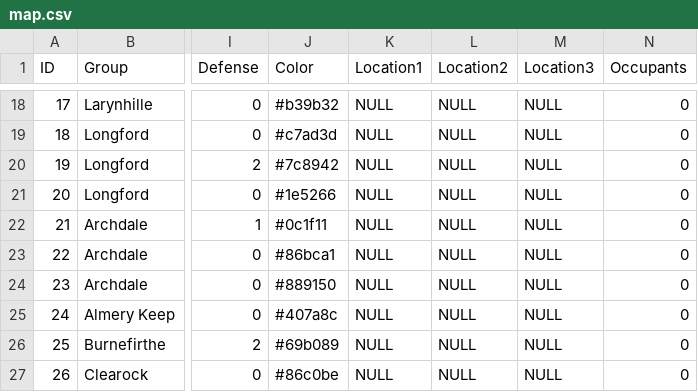
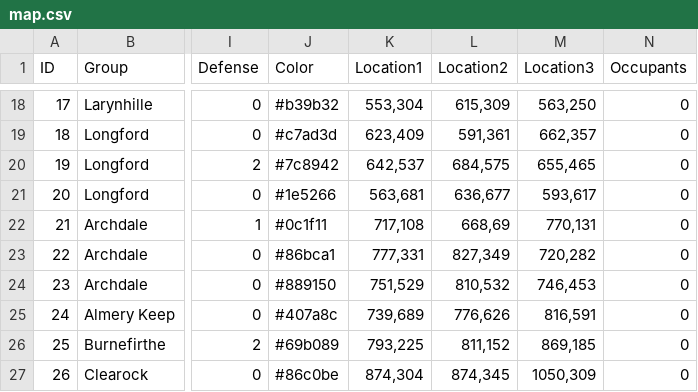
Before and after one commit to cmajorb/CrownofCrowns, a CSV file: mysql/data/map.csv, drawn as a sheet; only a part is shown, gaps mark what is left out; the diff covers the shown part only; the diff names each change by its address in the sheet, - before the commit and + after, or states it on an @@ line.

```diff
--- a/mysql/data/map.csv
+++ b/mysql/data/map.csv
-K18 (Location1): NULL
+K18 (Location1): 553,304
-L18 (Location2): NULL
+L18 (Location2): 615,309
-M18 (Location3): NULL
+M18 (Location3): 563,250
-K19 (Location1): NULL
+K19 (Location1): 623,409
-L19 (Location2): NULL
+L19 (Location2): 591,361
-M19 (Location3): NULL
+M19 (Location3): 662,357
-K20 (Location1): NULL
+K20 (Location1): 642,537
-L20 (Location2): NULL
+L20 (Location2): 684,575
-M20 (Location3): NULL
+M20 (Location3): 655,465
-K21 (Location1): NULL
+K21 (Location1): 563,681
-L21 (Location2): NULL
+L21 (Location2): 636,677
-M21 (Location3): NULL
+M21 (Location3): 593,617
-K22 (Location1): NULL
+K22 (Location1): 717,108
-L22 (Location2): NULL
+L22 (Location2): 668,69
-M22 (Location3): NULL
+M22 (Location3): 770,131
-K23 (Location1): NULL
+K23 (Location1): 777,331
-L23 (Location2): NULL
+L23 (Location2): 827,349
-M23 (Location3): NULL
+M23 (Location3): 720,282
-K24 (Location1): NULL
+K24 (Location1): 751,529
-L24 (Location2): NULL
+L24 (Location2): 810,532
-M24 (Location3): NULL
+M24 (Location3): 746,453
-K25 (Location1): NULL
+K25 (Location1): 739,689
-L25 (Location2): NULL
+L25 (Location2): 776,626
-M25 (Location3): NULL
+M25 (Location3): 816,591
-K26 (Location1): NULL
+K26 (Location1): 793,225
-L26 (Location2): NULL
+L26 (Location2): 811,152
-M26 (Location3): NULL
+M26 (Location3): 869,185
-K27 (Location1): NULL
+K27 (Location1): 874,304
-L27 (Location2): NULL
+L27 (Location2): 874,345
-M27 (Location3): NULL
+M27 (Location3): 1050,309
```
Also changed, not shown: 5 removed rows and 54 edited cells elsewhere in this file, 8 other files.
